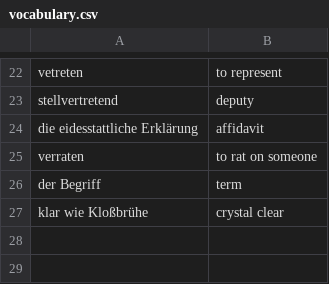
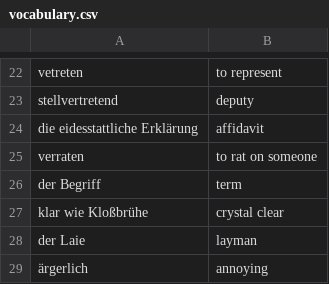
Before and after one commit to yiufattse/yiufattse.github.io, a CSV file: vocabulary.csv, drawn as a sheet; only a part is shown, gaps mark what is left out.

Commit message:
updated vocabulary.csv

```diff
--- a/vocabulary.csv
+++ b/vocabulary.csv
@@ -27 +27,3 @@ der Begriff,term
 klar wie Kloßbrühe,crystal clear
+der Laie,layman
+ärgerlich,annoying
```
